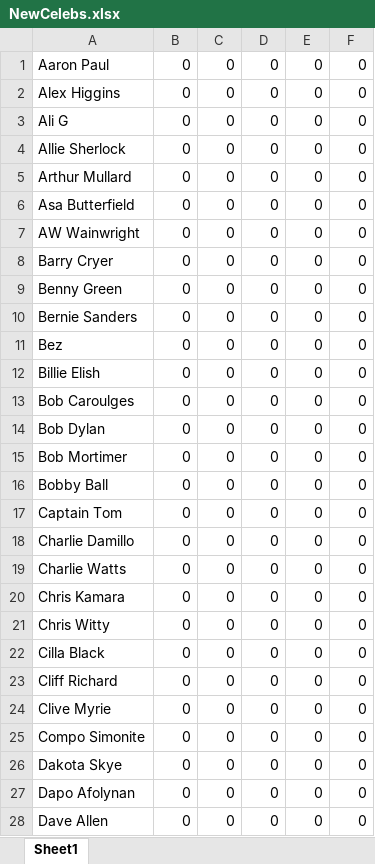
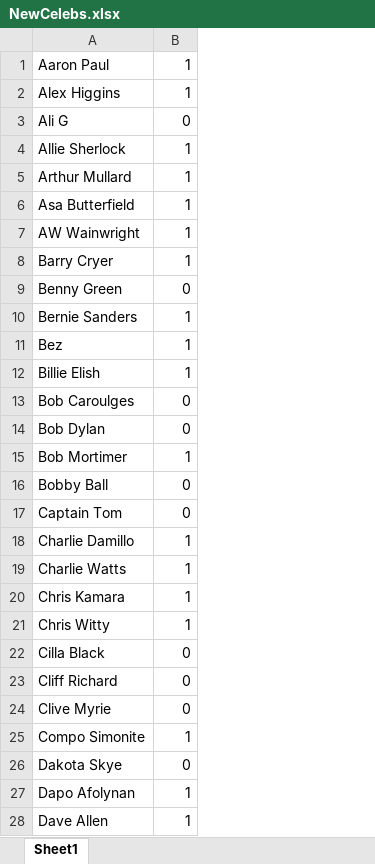
Before and after one commit to Pipecasso/AliasPaul, an Excel workbook: WorldCupEngine/NewCelebs.xlsx, sheet Sheet1, drawn as a sheet; only a part is shown; values as stored, in another font and other column widths than the file's, no borders; the diff covers the shown part only; the diff names each change by its address in the sheet, - before the commit and + after, or states it on an @@ line.

```diff
--- a/WorldCupEngine/NewCelebs.xlsx (sheet Sheet1)
+++ b/WorldCupEngine/NewCelebs.xlsx (sheet Sheet1)
-column C, rows 1-28: all 0
-column D, rows 1-28: all 0
-column E, rows 1-28: all 0
-column F, rows 1-28: all 0
-B1:B2: 0
+B1:B2: 1
-B4:B8: 0
+B4:B8: 1
-B10:B12: 0
+B10:B12: 1
-B15: 0
+B15: 1
-B18:B21: 0
+B18:B21: 1
-B25: 0
+B25: 1
-B27:B28: 0
+B27:B28: 1
```
Also changed, not shown: 46 edited cells elsewhere in this sheet.
